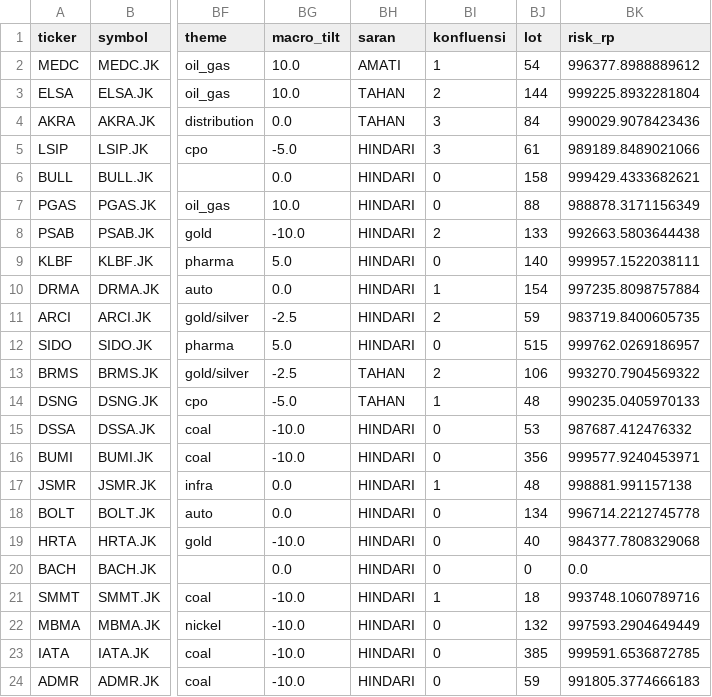
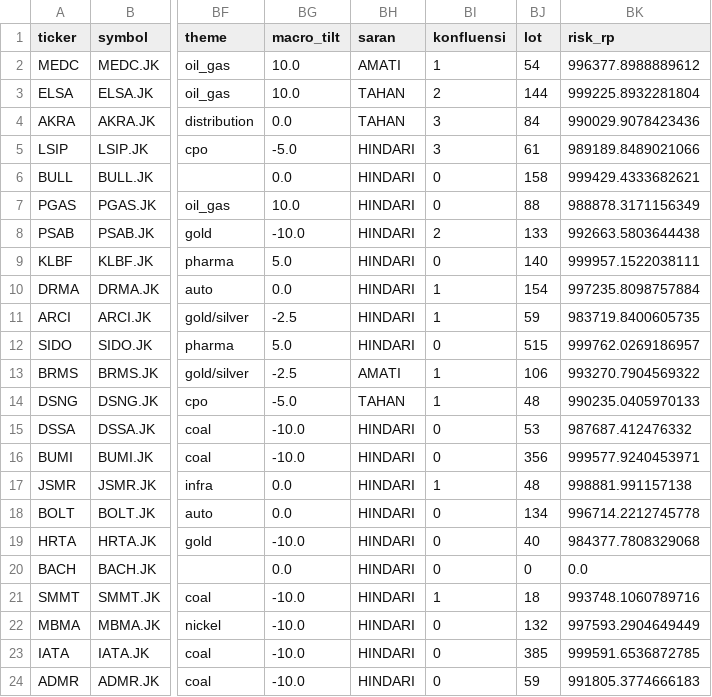
Before and after one commit to ah-salam/detector, a CSV file: zf_syariah_timing_rank.csv, drawn as a sheet; only a part is shown, gaps mark what is left out; the diff names each change by its address in the sheet, - before the commit and + after, or states it on an @@ line.

```diff
--- a/zf_syariah_timing_rank.csv
+++ b/zf_syariah_timing_rank.csv
-BI11 (konfluensi): 2
+BI11 (konfluensi): 1
-BH13 (saran): TAHAN
+BH13 (saran): AMATI
-BI13 (konfluensi): 2
+BI13 (konfluensi): 1
```
Also changed, not shown: 1 other file.
